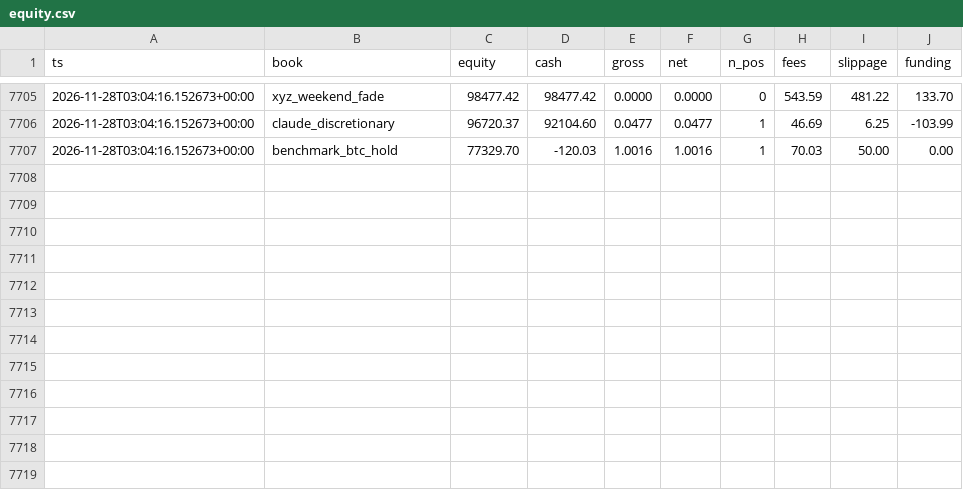
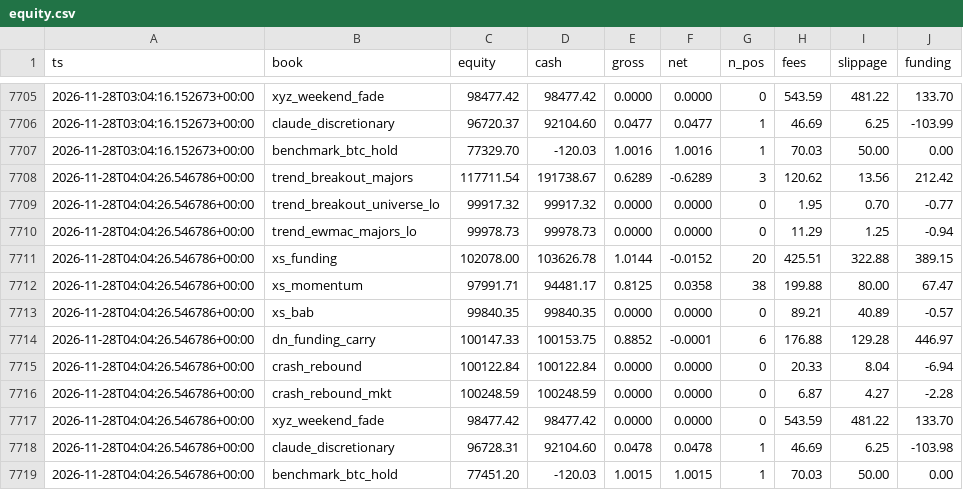
Before and after one commit to moremurariu/Project-Space-Eagle, a CSV file: paper_trading/state/equity.csv, drawn as a sheet; only a part is shown, gaps mark what is left out; the diff names each change by its address in the sheet, - before the commit and + after, or states it on an @@ line.

```diff
--- a/paper_trading/state/equity.csv
+++ b/paper_trading/state/equity.csv
+row 7708: 2026-11-28T04:04:26.546786+00:00 | trend_breakout_majors | 117711.54 | 191738.67 | 0.6289 | -0.6289 | 3 | 120.62 | 13.56 | 212.42
+row 7709: 2026-11-28T04:04:26.546786+00:00 | trend_breakout_universe_lo | 99917.32 | 99917.32 | 0.0000 | 0.0000 | 0 | 1.95 | 0.70 | -0.77
+row 7710: 2026-11-28T04:04:26.546786+00:00 | trend_ewmac_majors_lo | 99978.73 | 99978.73 | 0.0000 | 0.0000 | 0 | 11.29 | 1.25 | -0.94
+row 7711: 2026-11-28T04:04:26.546786+00:00 | xs_funding | 102078.00 | 103626.78 | 1.0144 | -0.0152 | 20 | 425.51 | 322.88 | 389.15
+row 7712: 2026-11-28T04:04:26.546786+00:00 | xs_momentum | 97991.71 | 94481.17 | 0.8125 | 0.0358 | 38 | 199.88 | 80.00 | 67.47
+row 7713: 2026-11-28T04:04:26.546786+00:00 | xs_bab | 99840.35 | 99840.35 | 0.0000 | 0.0000 | 0 | 89.21 | 40.89 | -0.57
+row 7714: 2026-11-28T04:04:26.546786+00:00 | dn_funding_carry | 100147.33 | 100153.75 | 0.8852 | -0.0001 | 6 | 176.88 | 129.28 | 446.97
+row 7715: 2026-11-28T04:04:26.546786+00:00 | crash_rebound | 100122.84 | 100122.84 | 0.0000 | 0.0000 | 0 | 20.33 | 8.04 | -6.94
+row 7716: 2026-11-28T04:04:26.546786+00:00 | crash_rebound_mkt | 100248.59 | 100248.59 | 0.0000 | 0.0000 | 0 | 6.87 | 4.27 | -2.28
+row 7717: 2026-11-28T04:04:26.546786+00:00 | xyz_weekend_fade | 98477.42 | 98477.42 | 0.0000 | 0.0000 | 0 | 543.59 | 481.22 | 133.70
+row 7718: 2026-11-28T04:04:26.546786+00:00 | claude_discretionary | 96728.31 | 92104.60 | 0.0478 | 0.0478 | 1 | 46.69 | 6.25 | -103.98
+row 7719: 2026-11-28T04:04:26.546786+00:00 | benchmark_btc_hold | 77451.20 | -120.03 | 1.0015 | 1.0015 | 1 | 70.03 | 50.00 | 0.00
```
Also changed, not shown: paper_trading/state/options/skew_2026-11.csv, 12 other files.
